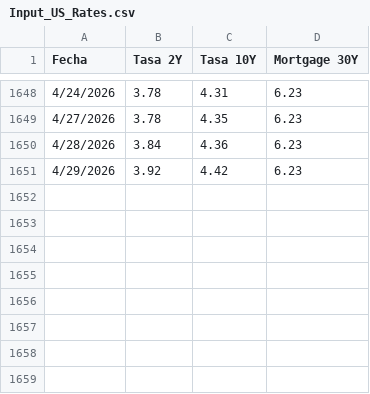
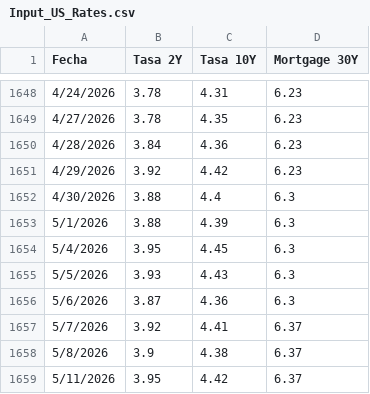
Before and after one commit to davidrouxf/FB-Market-tracker, a CSV file: Input_US_Rates.csv, drawn as a sheet; only a part is shown, gaps mark what is left out.

```diff
--- a/Input_US_Rates.csv
+++ b/Input_US_Rates.csv
@@ -1651 +1651,9 @@
 4/29/2026,3.92,4.42,6.23
+4/30/2026,3.88,4.4,6.3
+5/1/2026,3.88,4.39,6.3
+5/4/2026,3.95,4.45,6.3
+5/5/2026,3.93,4.43,6.3
+5/6/2026,3.87,4.36,6.3
+5/7/2026,3.92,4.41,6.37
+5/8/2026,3.9,4.38,6.37
+5/11/2026,3.95,4.42,6.37
```
Also changed, not shown: Input_DM.csv, Input_L.csv, 3 other files.
